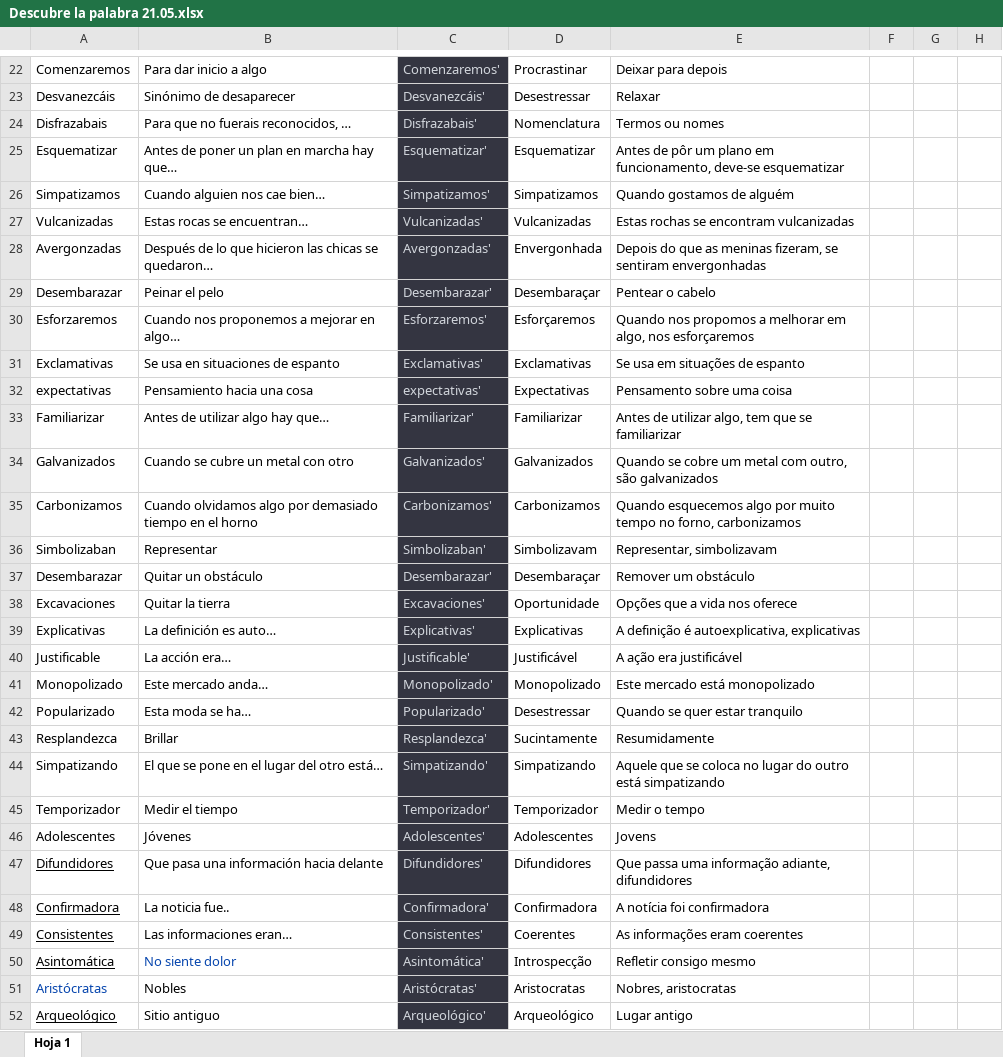
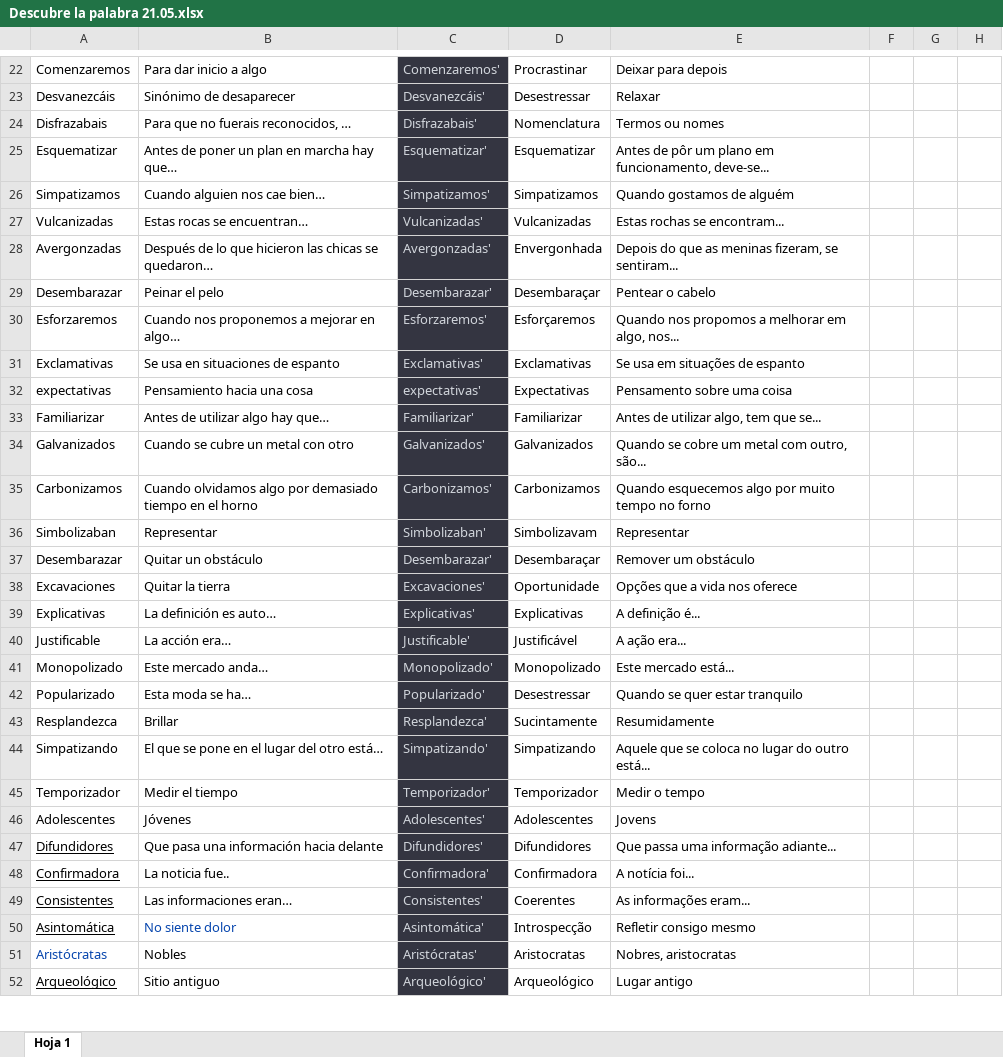
Before and after one commit to Mayra016/GuessTheWordAngular, an Excel workbook: src/assets/Descubre la palabra 21.05.xlsx, sheet Hoja 1, drawn as a sheet; only a part is shown, gaps mark what is left out; values as stored, in another font and other column widths than the file's, no borders; charts and pictures not drawn; the diff covers the shown part only; the diff names each change by its address in the sheet, - before the commit and + after, or states it on an @@ line.

```diff
--- a/src/assets/Descubre la palabra 21.05.xlsx (sheet Hoja 1)
+++ b/src/assets/Descubre la palabra 21.05.xlsx (sheet Hoja 1)
-E25: …em funcionamento, deve-se esquematizar
+E25: …em funcionamento, deve-se...
-E27: Estas rochas se encontram vulcanizadas
+E27: Estas rochas se encontram...
-E28: …fizeram, se sentiram envergonhadas
+E28: …fizeram, se sentiram...
-E30: …em algo, nos esforçaremos
+E30: …em algo, nos...
-E33: Antes de utilizar algo, tem que se familiarizar
+E33: Antes de utilizar algo, tem que se...
-E34: …com outro, são galvanizados
+E34: …com outro, são...
-E35: …tempo no forno, carbonizamos
+E35: …tempo no forno
-E36: Representar, simbolizavam
+E36: Representar
-E39: A definição é autoexplicativa, explicativas
+E39: A definição é...
-E40: A ação era justificável
+E40: A ação era...
-E41: Este mercado está monopolizado
+E41: Este mercado está...
-E44: …do outro está simpatizando
+E44: …do outro está...
-E47: Que passa uma informação adiante, difundidores
+E47: Que passa uma informação adiante...
-E48: A notícia foi confirmadora
+E48: A notícia foi...
-E49: As informações eram coerentes
+E49: As informações eram...
```
Also changed, not shown: 21 edited cells elsewhere in this sheet, 6 other files.
